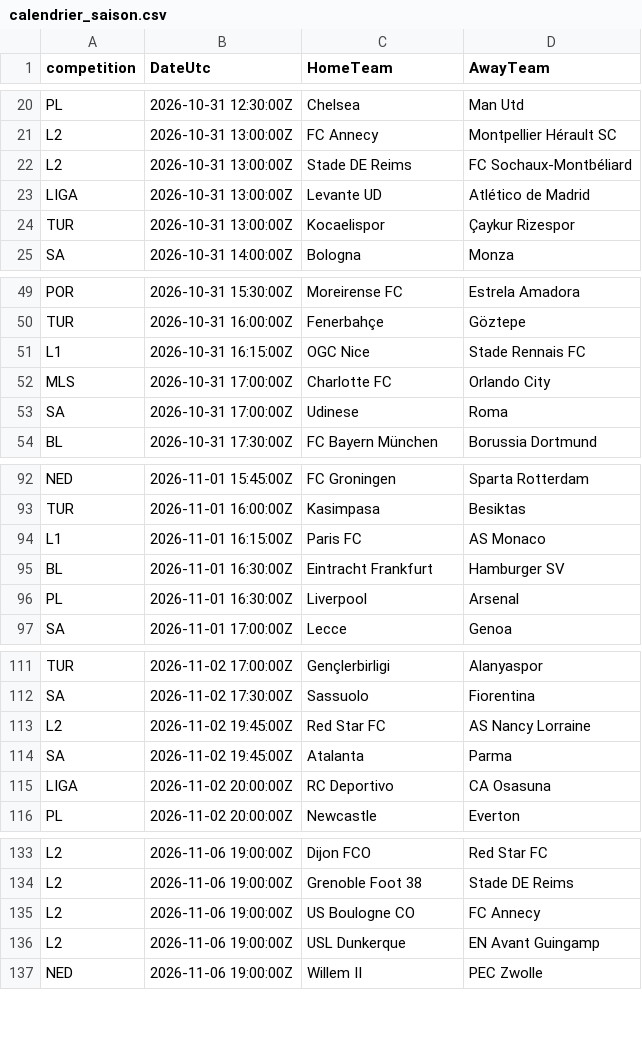
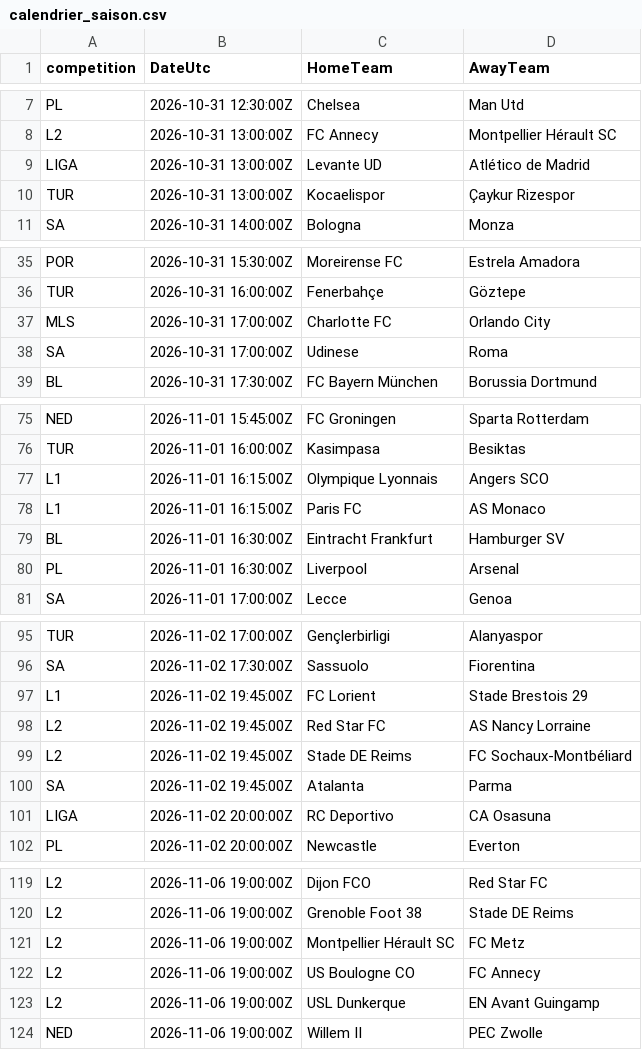
Before and after one commit to EssicOuroumav/kateni, a CSV file: calendrier_saison.csv, drawn as a sheet; only a part is shown, gaps mark what is left out; the diff covers the shown part only.

```diff
--- a/calendrier_saison.csv
+++ b/calendrier_saison.csv
@@ -21,3 +8,2 @@ PL,2026-10-31 12:30:00Z,Chelsea,Man Utd
 L2,2026-10-31 13:00:00Z,FC Annecy,Montpellier Hérault SC
-L2,2026-10-31 13:00:00Z,Stade DE Reims,FC Sochaux-Montbéliard
 LIGA,2026-10-31 13:00:00Z,Levante UD,Atlético de Madrid
@@ -50,3 +36,2 @@ POR,2026-10-31 15:30:00Z,Moreirense FC,Estrela Amadora
 TUR,2026-10-31 16:00:00Z,Fenerbahçe,Göztepe
-L1,2026-10-31 16:15:00Z,OGC Nice,Stade Rennais FC
 MLS,2026-10-31 17:00:00Z,Charlotte FC,Orlando City
@@ -93,2 +76,3 @@ NED,2026-11-01 15:45:00Z,FC Groningen,Sparta Rotterdam
 TUR,2026-11-01 16:00:00Z,Kasimpasa,Besiktas
+L1,2026-11-01 16:15:00Z,Olympique Lyonnais,Angers SCO
 L1,2026-11-01 16:15:00Z,Paris FC,AS Monaco
@@ -112,3 +96,5 @@ TUR,2026-11-02 17:00:00Z,Gençlerbirligi,Alanyaspor
 SA,2026-11-02 17:30:00Z,Sassuolo,Fiorentina
+L1,2026-11-02 19:45:00Z,FC Lorient,Stade Brestois 29
 L2,2026-11-02 19:45:00Z,Red Star FC,AS Nancy Lorraine
+L2,2026-11-02 19:45:00Z,Stade DE Reims,FC Sochaux-Montbéliard
 SA,2026-11-02 19:45:00Z,Atalanta,Parma
@@ -134,2 +120,3 @@ L2,2026-11-06 19:00:00Z,Dijon FCO,Red Star FC
 L2,2026-11-06 19:00:00Z,Grenoble Foot 38,Stade DE Reims
+L2,2026-11-06 19:00:00Z,Montpellier Hérault SC,FC Metz
 L2,2026-11-06 19:00:00Z,US Boulogne CO,FC Annecy
```
Also changed, not shown: 2 added rows and 17 removed rows elsewhere in this file.
